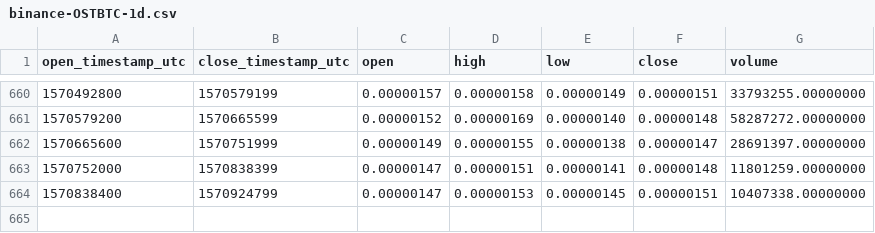
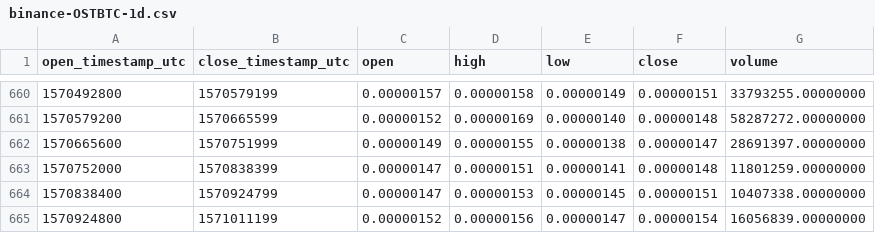
Before and after one commit to cryptobigbro/binance-OSTBTC, a CSV file: binance-OSTBTC-1d.csv, drawn as a sheet; only a part is shown, gaps mark what is left out; the diff names each change by its address in the sheet, - before the commit and + after, or states it on an @@ line.

Commit message:
Update OHLCV data.

```diff
--- a/binance-OSTBTC-1d.csv
+++ b/binance-OSTBTC-1d.csv
+row 665: 1570924800 | 1571011199 | 0.00000152 | 0.00000156 | 0.00000147 | 0.00000154 | 16056839.00000000
```
Also changed, not shown: 1 other file.
